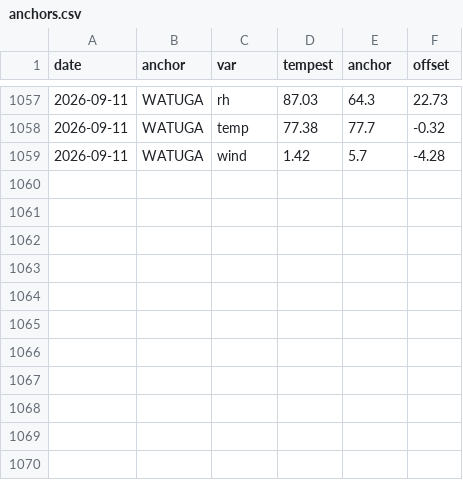
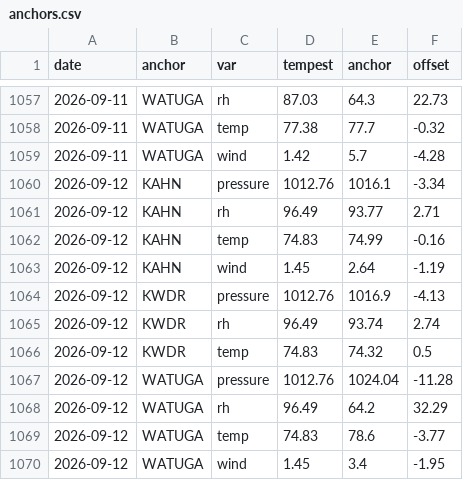
Before and after one commit to DamnGoodDawg/tempest-forecast-verify, a CSV file: anchors.csv, drawn as a sheet; only a part is shown, gaps mark what is left out; the diff names each change by its address in the sheet, - before the commit and + after, or states it on an @@ line.

```diff
--- a/anchors.csv
+++ b/anchors.csv
+row 1060: 2026-09-12 | KAHN | pressure | 1012.76 | 1016.1 | -3.34
+row 1061: 2026-09-12 | KAHN | rh | 96.49 | 93.77 | 2.71
+row 1062: 2026-09-12 | KAHN | temp | 74.83 | 74.99 | -0.16
+row 1063: 2026-09-12 | KAHN | wind | 1.45 | 2.64 | -1.19
+row 1064: 2026-09-12 | KWDR | pressure | 1012.76 | 1016.9 | -4.13
+row 1065: 2026-09-12 | KWDR | rh | 96.49 | 93.74 | 2.74
+row 1066: 2026-09-12 | KWDR | temp | 74.83 | 74.32 | 0.5
+row 1067: 2026-09-12 | WATUGA | pressure | 1012.76 | 1024.04 | -11.28
+row 1068: 2026-09-12 | WATUGA | rh | 96.49 | 64.2 | 32.29
+row 1069: 2026-09-12 | WATUGA | temp | 74.83 | 78.6 | -3.77
+row 1070: 2026-09-12 | WATUGA | wind | 1.45 | 3.4 | -1.95
```
Also changed, not shown: 12 other files.
